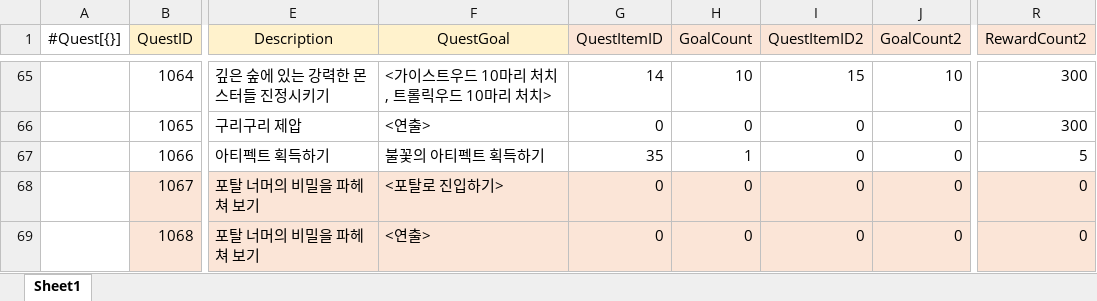
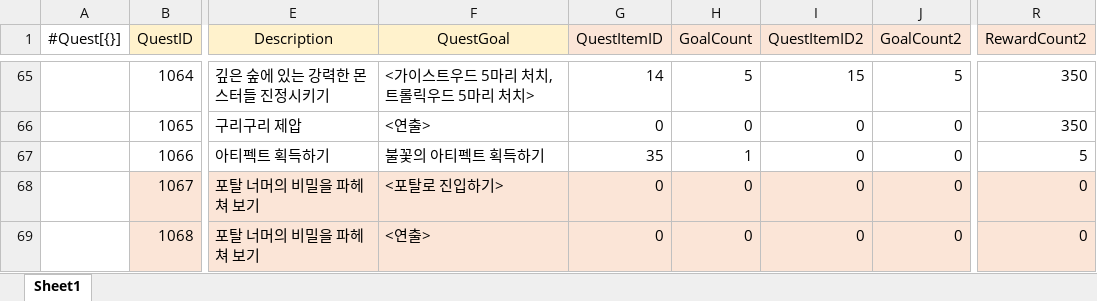
Before and after one commit to gunwonpark/Secret-of-Night, an Excel workbook: excel2json-master/Quest_Data.xlsx, sheet Sheet1, drawn as a sheet; only a part is shown, gaps mark what is left out; values as stored, in another font and other column widths than the file's, no borders; the diff covers the shown part only; the diff names each change by its address in the sheet, - before the commit and + after, or states it on an @@ line.

```diff
--- a/excel2json-master/Quest_Data.xlsx (sheet Sheet1)
+++ b/excel2json-master/Quest_Data.xlsx (sheet Sheet1)
-F65 (QuestGoal): <가이스트우드 10마리 처치, 트롤릭우드 10마리 처치>
+F65 (QuestGoal): <가이스트우드 5마리 처치, 트롤릭우드 5마리 처치>
-H65 (GoalCount): 10
+H65 (GoalCount): 5
-J65 (GoalCount2): 10
+J65 (GoalCount2): 5
-R65:R66 (RewardCount2): 300
+R65:R66 (RewardCount2): 350
```
Also changed, not shown: 52 edited cells elsewhere in this sheet.
